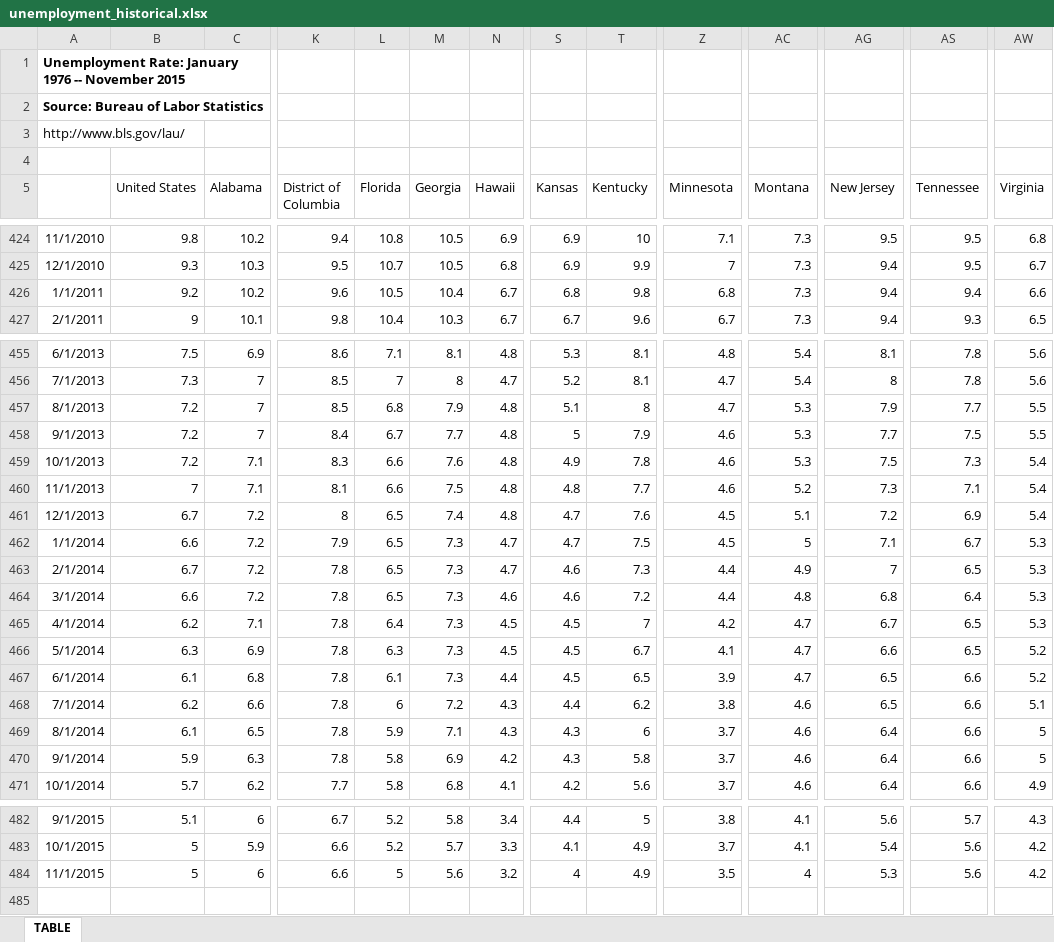
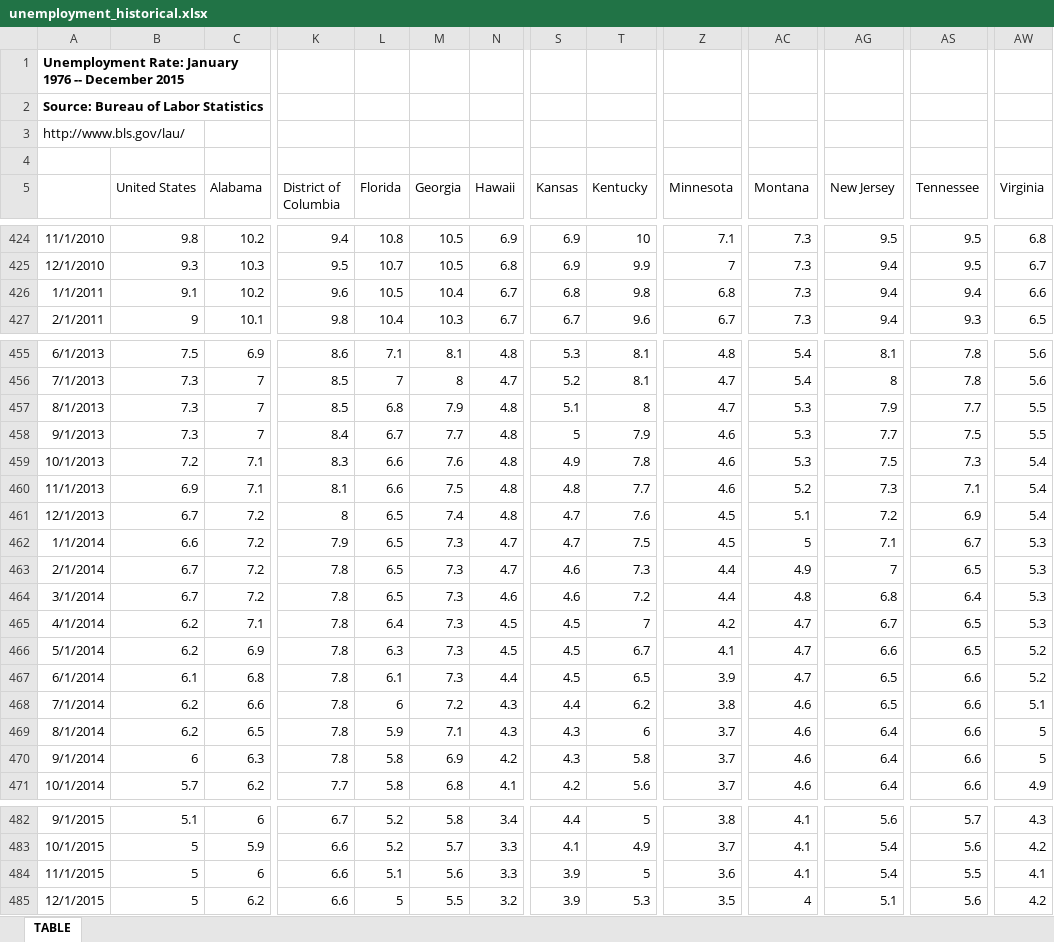
Before and after one commit to UrbanInstitute/state-economic-monitor, an Excel workbook: data/historical/source/unemployment_historical.xlsx, sheet TABLE, drawn as a sheet; only a part is shown, gaps mark what is left out; values as stored, in another font and other column widths than the file's, no borders; rows hold the shown columns only; the diff covers the shown part only; the diff names each change by its address in the sheet, - before the commit and + after, or states it on an @@ line.

```diff
--- a/data/historical/source/unemployment_historical.xlsx (sheet TABLE)
+++ b/data/historical/source/unemployment_historical.xlsx (sheet TABLE)
-A1: …1976 -- November 2015
+A1: …1976 -- December 2015
-B426 (United States): 9.2
+B426 (United States): 9.1
-B457:B458 (United States): 7.2
+B457:B458 (United States): 7.3
-B460 (United States): 7
+B460 (United States): 6.9
-B464 (United States): 6.6
+B464 (United States): 6.7
-B466 (United States): 6.3
+B466 (United States): 6.2
-B469 (United States): 6.1
+B469 (United States): 6.2
-B470 (United States): 5.9
+B470 (United States): 6
-L484 (Florida): 5
+L484 (Florida): 5.1
-N484 (Hawaii): 3.2
+N484 (Hawaii): 3.3
-S484 (Kansas): 4
+S484 (Kansas): 3.9
-T484 (Kentucky): 4.9
+T484 (Kentucky): 5
-Z484 (Minnesota): 3.5
+Z484 (Minnesota): 3.6
-AC484 (Montana): 4
+AC484 (Montana): 4.1
-AG484 (New Jersey): 5.3
+AG484 (New Jersey): 5.4
-AS484 (Tennessee): 5.6
+AS484 (Tennessee): 5.5
-AW484 (Virginia): 4.2
+AW484 (Virginia): 4.1
+row 485: 12/1/2015 | 5 | 6.2 | 6.6 | 5 | 5.5 | 3.2 | 3.9 | 5.3 | 3.5 | 4 | 5.1 | 5.6 | 4.2
```
Also changed, not shown: 1 edited cell elsewhere in this sheet, data/historical/source/gov_employment_historical.xlsx, data/historical/source/total_employment_historical.xlsx, 36 other files.
